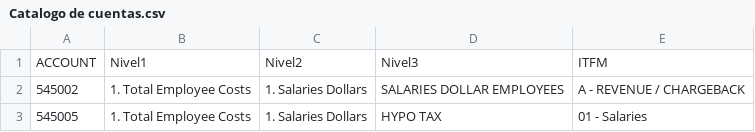
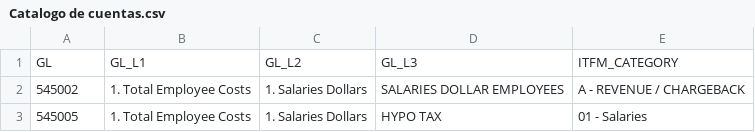
Before and after one commit to jchavesmartinez/dole_prueba, a CSV file: Catalogo de cuentas.csv, drawn as a sheet; only a part is shown.

Commit message:
Update Catalogo de cuentas.csv

```diff
--- a/Catalogo de cuentas.csv
+++ b/Catalogo de cuentas.csv
@@ -1,2 +1,2 @@
-ACCOUNT,Nivel1,Nivel2,Nivel3,ITFM
+GL,GL_L1,GL_L2,GL_L3,ITFM_CATEGORY
 545002,1. Total Employee Costs,1. Salaries Dollars,SALARIES DOLLAR EMPLOYEES,A - REVENUE / CHARGEBACK
```
